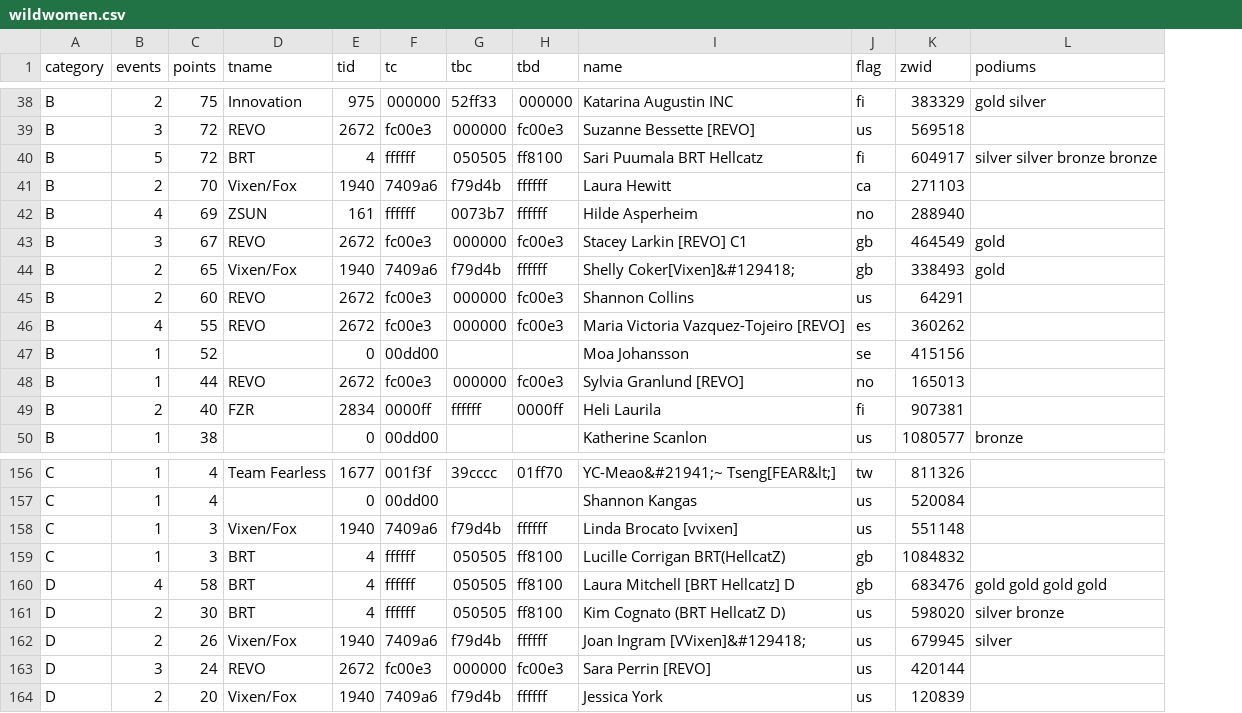
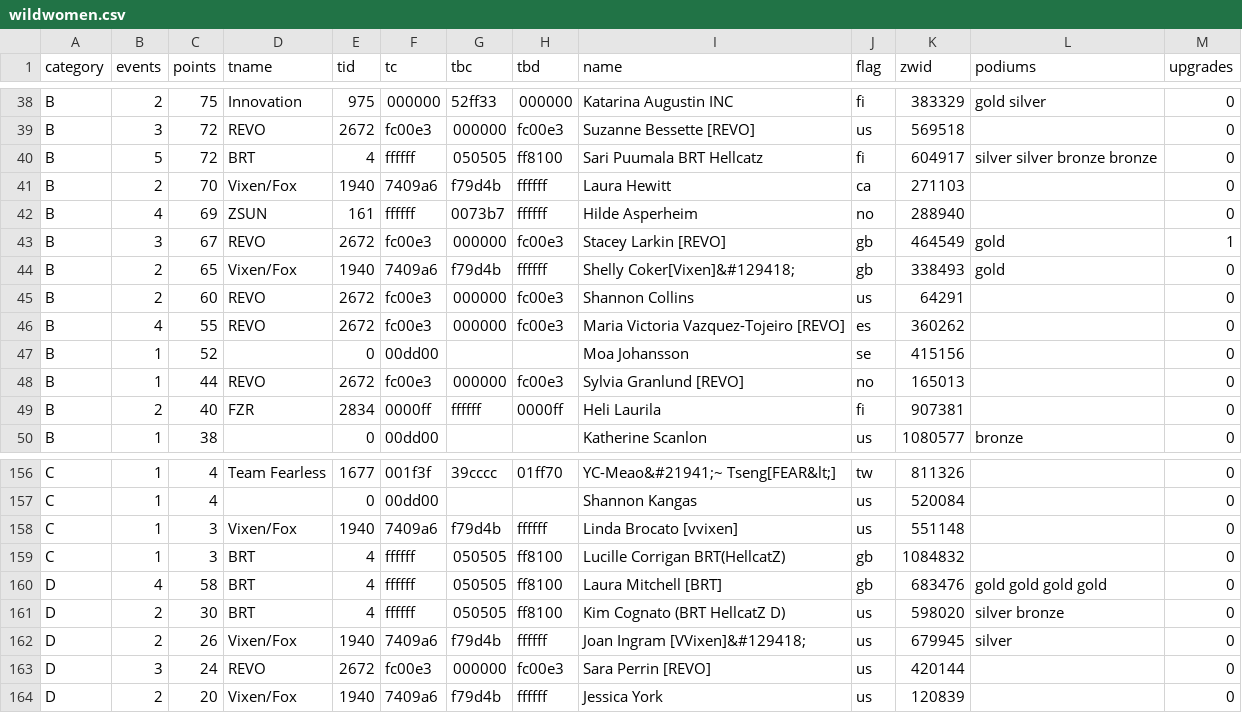
Before and after one commit to jessicah/boltrace.team, a CSV file: _data/2019/series_2/wildwomen.csv, drawn as a sheet; only a part is shown, gaps mark what is left out; the diff covers the shown part only; the diff names each change by its address in the sheet, - before the commit and + after, or states it on an @@ line.

Commit message:
Wild Women: add upgrade data, update template to show upgrades.

```diff
--- a/_data/2019/series_2/wildwomen.csv
+++ b/_data/2019/series_2/wildwomen.csv
+column M (upgrades), rows 38-50: 0 | 0 | 0 | 0 | 0 | 1 | 0 | 0 | 0 | 0 | 0 | 0 | 0; rows 156-164: all 0
-I43 (name): Stacey Larkin [REVO] C1
+I43 (name): Stacey Larkin [REVO]
-I160 (name): Laura Mitchell [BRT Hellcatz] D
+I160 (name): Laura Mitchell [BRT]
```
Also changed, not shown: 15 edited cells elsewhere in this file, 1 other file.
